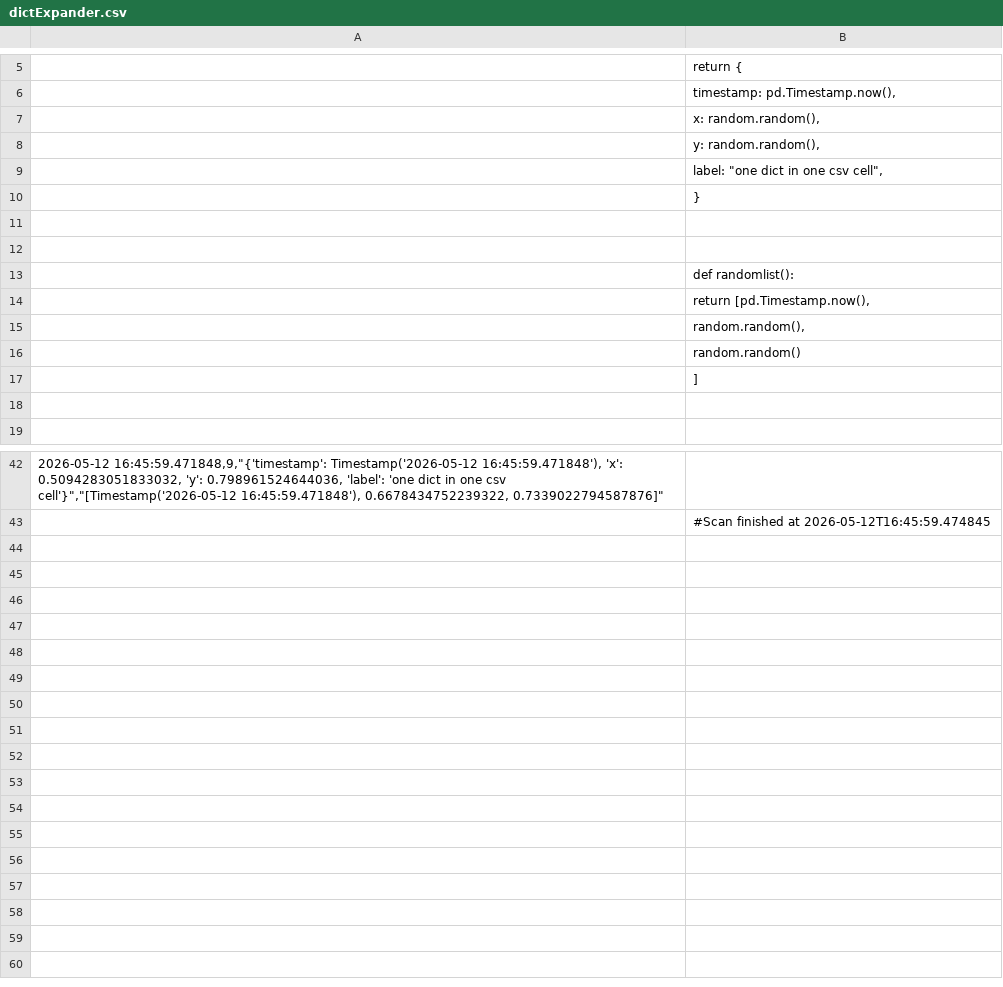
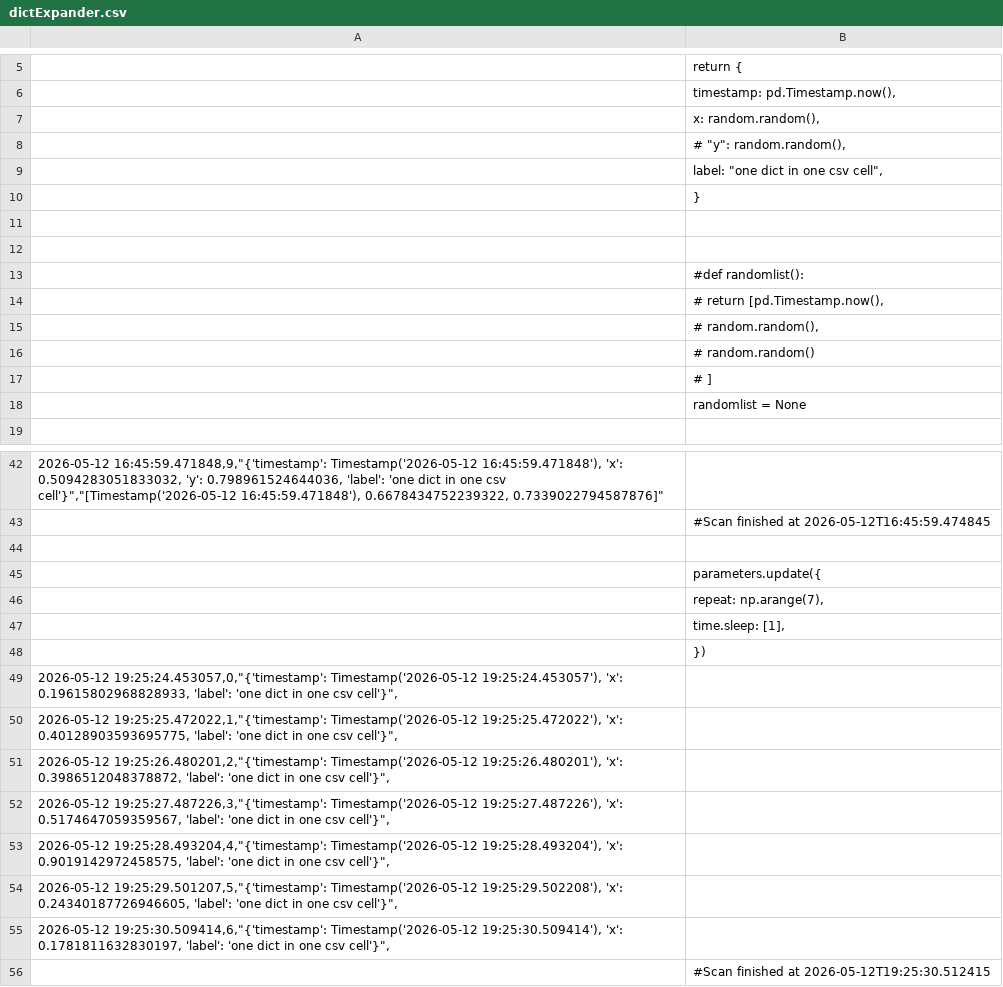
Before and after one commit to OrionSmedley/SagnacOperatingSys, a CSV file: MinimalSagnac/Examples/dictExpander.csv, drawn as a sheet; only a part is shown, gaps mark what is left out; the diff names each change by its address in the sheet, - before the commit and + after, or states it on an @@ line.

Commit message:
improved rename_columns parsing
Used to fail if there was a blank line. but now it's good!

```diff
--- a/MinimalSagnac/Examples/dictExpander.csv
+++ b/MinimalSagnac/Examples/dictExpander.csv
-B8: y: random.random(),
+B8: # "y": random.random(),
-B13: def randomlist():
+B13: #def randomlist():
-B14: return [pd.Timestamp.now(),
+B14: # return [pd.Timestamp.now(),
-B15: random.random(),
+B15: # random.random(),
-B16: random.random()
+B16: # random.random()
-B17: ]
+B17: # ]
-B18: (empty)
+B18: randomlist = None
+row 44: (empty)
+row 45:  | parameters.update({
+row 46:  | repeat: np.arange(7),
+row 47:  | time.sleep: [1],
+row 48:  | })
+row 49: 2026-05-12 19:25:24.453057,0,"{'timestamp': Timestamp('2026-05-12 19:25:24.453057'), 'x': 0.19615802968828933, 'label': 'one dict in one csv cell'}",
+row 50: 2026-05-12 19:25:25.472022,1,"{'timestamp': Timestamp('2026-05-12 19:25:25.472022'), 'x': 0.40128903593695775, 'label': 'one dict in one csv cell'}",
+row 51: 2026-05-12 19:25:26.480201,2,"{'timestamp': Timestamp('2026-05-12 19:25:26.480201'), 'x': 0.3986512048378872, 'label': 'one dict in one csv cell'}",
+row 52: 2026-05-12 19:25:27.487226,3,"{'timestamp': Timestamp('2026-05-12 19:25:27.487226'), 'x': 0.5174647059359567, 'label': 'one dict in one csv cell'}",
+row 53: 2026-05-12 19:25:28.493204,4,"{'timestamp': Timestamp('2026-05-12 19:25:28.493204'), 'x': 0.9019142972458575, 'label': 'one dict in one csv cell'}",
+row 54: 2026-05-12 19:25:29.501207,5,"{'timestamp': Timestamp('2026-05-12 19:25:29.502208'), 'x': 0.24340187726946605, 'label': 'one dict in one csv cell'}",
+row 55: 2026-05-12 19:25:30.509414,6,"{'timestamp': Timestamp('2026-05-12 19:25:30.509414'), 'x': 0.1781811632830197, 'label': 'one dict in one csv cell'}",
+row 56:  | #Scan finished at 2026-05-12T19:25:30.512415
```
Also changed, not shown: 2 other files.
